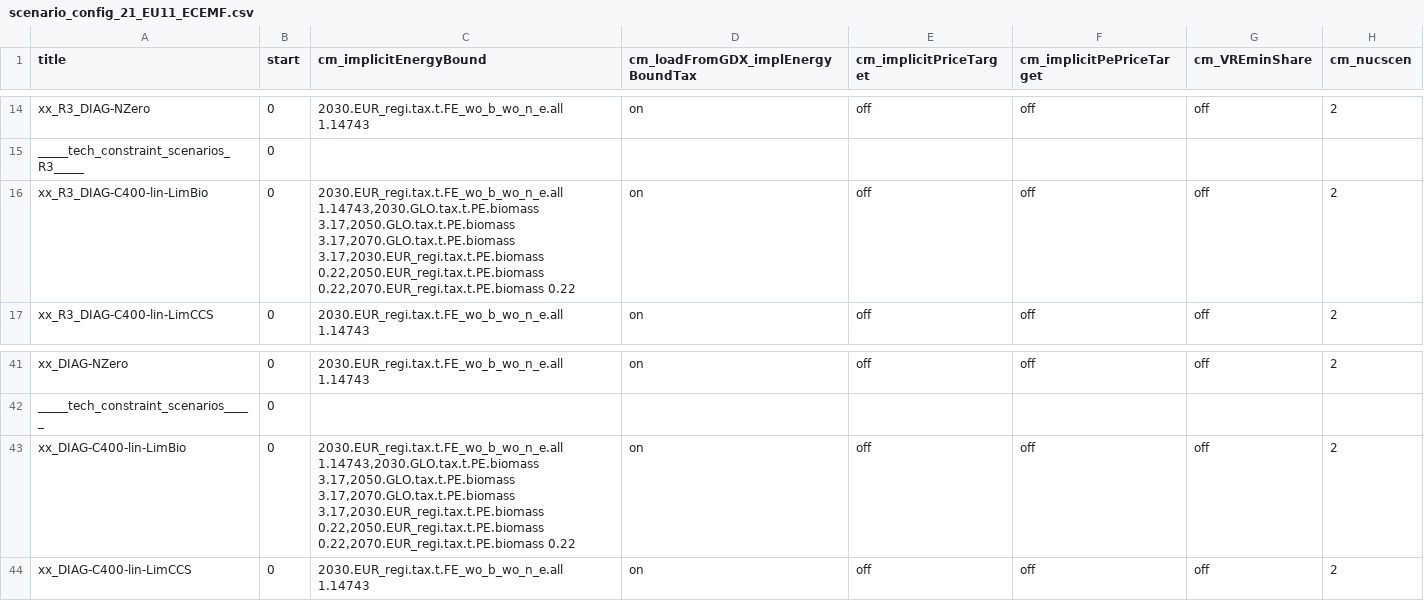
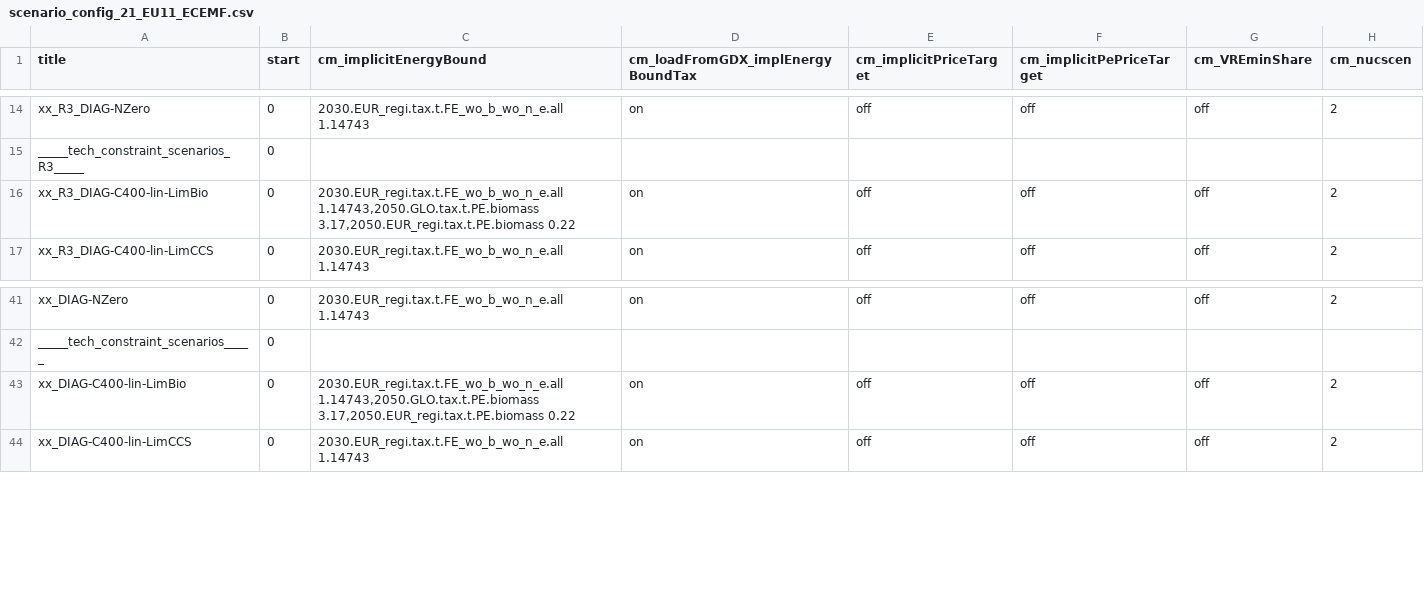
Before and after one commit to remindmodel/remind, a CSV file: config/21_regions_EU11/scenario_config_21_EU11_ECEMF.csv, drawn as a sheet; only a part is shown, gaps mark what is left out; the diff names each change by its address in the sheet, - before the commit and + after, or states it on an @@ line.

Commit message:
updating ECEMF LimBio scenario config

```diff
--- a/config/21_regions_EU11/scenario_config_21_EU11_ECEMF.csv
+++ b/config/21_regions_EU11/scenario_config_21_EU11_ECEMF.csv
-C16 (cm_implicitEnergyBound): 2030.EUR_regi.tax.t.FE_wo_b_wo_n_e.all 1.14743,2030.GLO.tax.t.PE.biomass 3.17,2050.GLO.tax.t.PE.biomass 3.17,2070.GLO.tax.t.PE.biomass 3.17,2030.EUR_regi.tax.t.PE.biomass 0.22,2050.EUR_regi.tax.t.PE.biomass 0.22,2070.EUR_regi.tax.t.PE.biomass 0.22
+C16 (cm_implicitEnergyBound): 2030.EUR_regi.tax.t.FE_wo_b_wo_n_e.all 1.14743,2050.GLO.tax.t.PE.biomass 3.17,2050.EUR_regi.tax.t.PE.biomass 0.22
-C43 (cm_implicitEnergyBound): 2030.EUR_regi.tax.t.FE_wo_b_wo_n_e.all 1.14743,2030.GLO.tax.t.PE.biomass 3.17,2050.GLO.tax.t.PE.biomass 3.17,2070.GLO.tax.t.PE.biomass 3.17,2030.EUR_regi.tax.t.PE.biomass 0.22,2050.EUR_regi.tax.t.PE.biomass 0.22,2070.EUR_regi.tax.t.PE.biomass 0.22
+C43 (cm_implicitEnergyBound): 2030.EUR_regi.tax.t.FE_wo_b_wo_n_e.all 1.14743,2050.GLO.tax.t.PE.biomass 3.17,2050.EUR_regi.tax.t.PE.biomass 0.22
```
